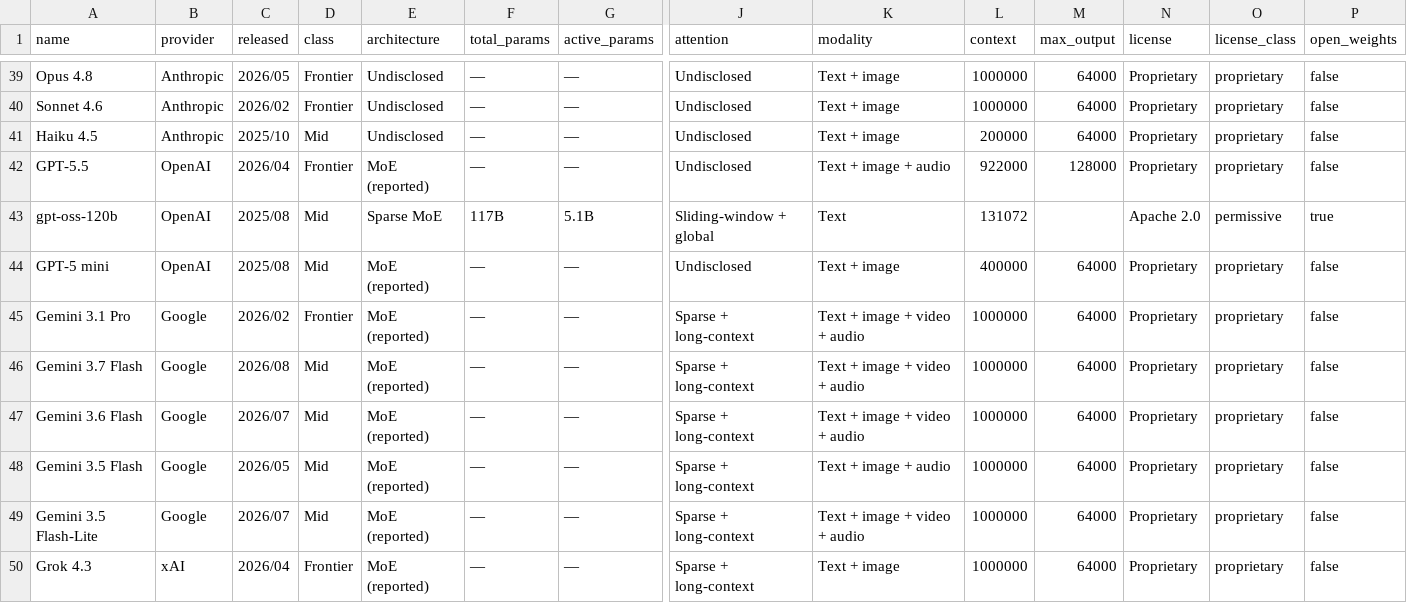
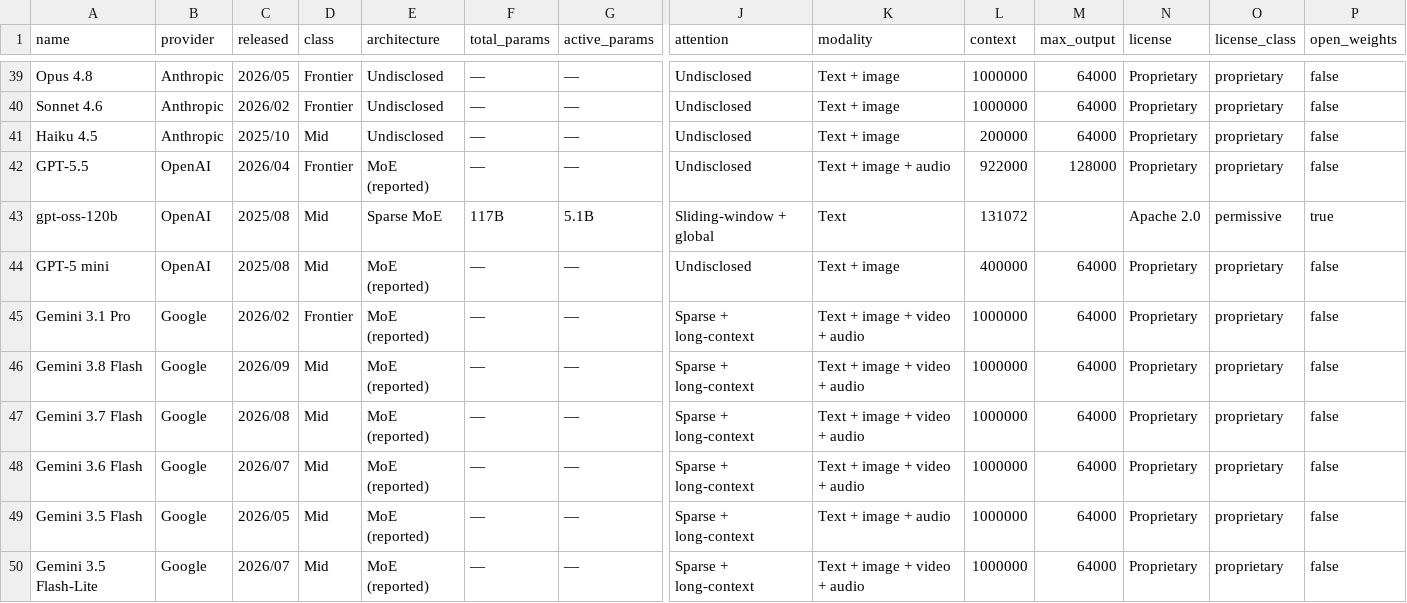
Before and after one commit to jvel07/frontier-models-table, a CSV file: public/data/models.csv, drawn as a sheet; only a part is shown, gaps mark what is left out; the shorter side is filled out with more unchanged rows; rows hold the shown columns only; the diff names each change by its address in the sheet, - before the commit and + after, or states it on an @@ line.

```diff
--- a/public/data/models.csv
+++ b/public/data/models.csv
+row 46: Gemini 3.8 Flash | Google | 2026/09 | Mid | MoE (reported) | — | — | Sparse + long-context | Text + image + video + audio | 1000000 | 64000 | Proprietary | proprietary | false
```
Also changed, not shown: 2 other files.
